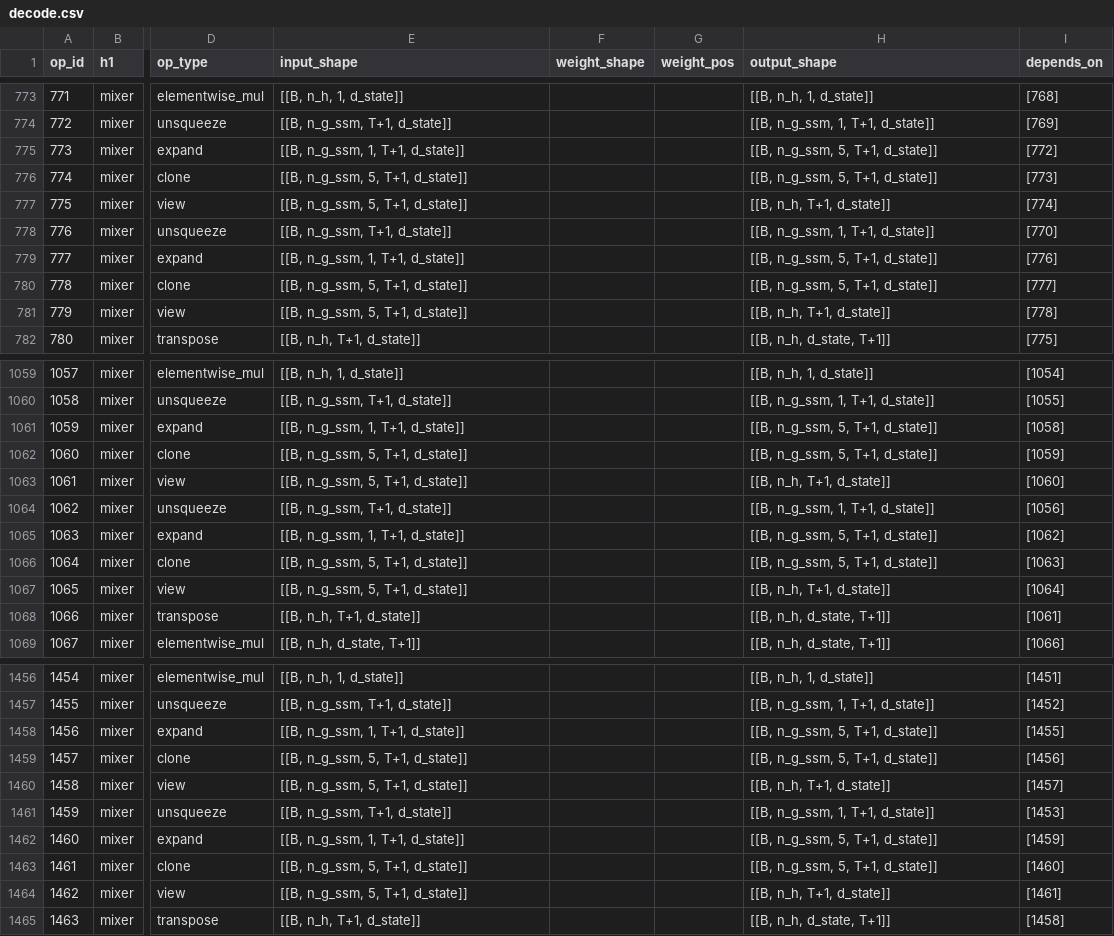
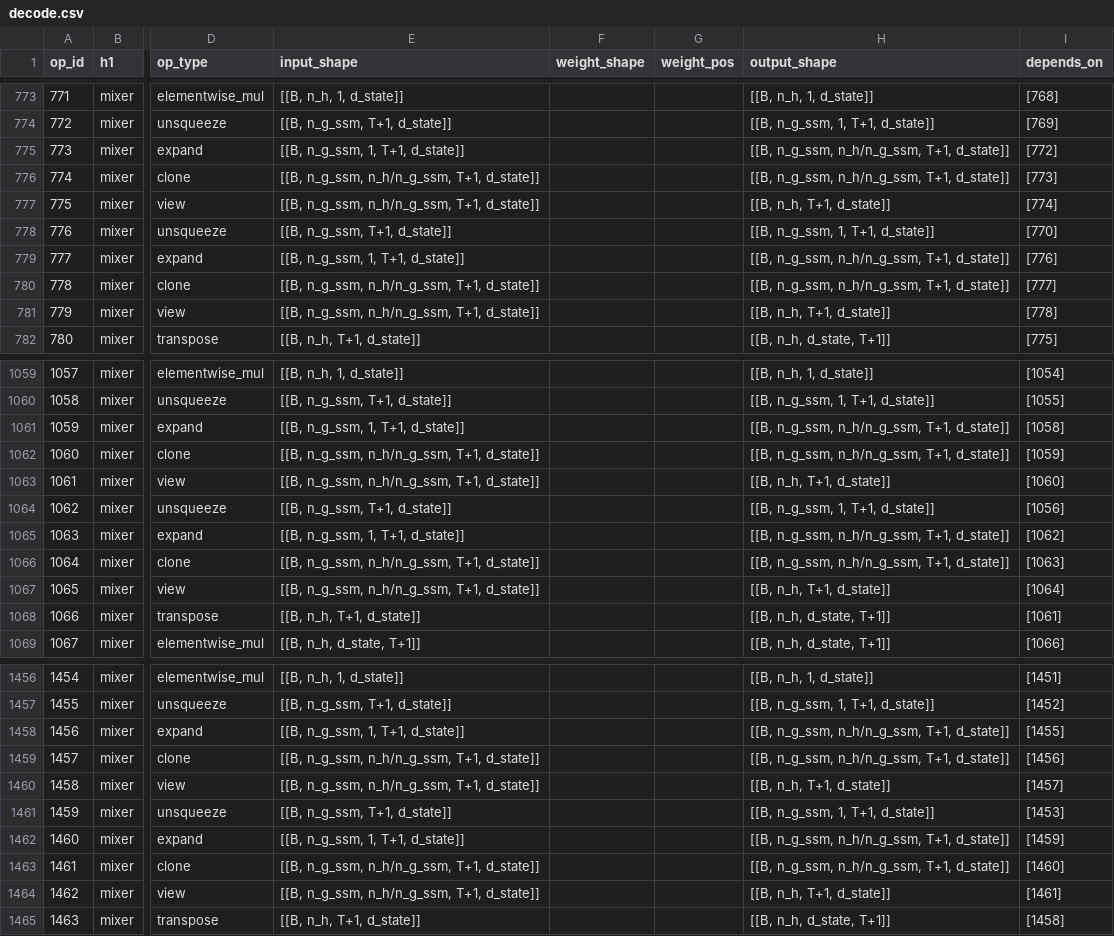
Before and after one commit to KimHyeon-Ji/llm-arch-tracer, a CSV file: models/nvidia__NVIDIA-Nemotron-3-Nano-4B-BF16/full/decode.csv, drawn as a sheet; only a part is shown, gaps mark what is left out; the diff covers the shown part only; the diff names each change by its address in the sheet, - before the commit and + after, or states it on an @@ line.

```diff
--- a/models/nvidia__NVIDIA-Nemotron-3-Nano-4B-BF16/full/decode.csv
+++ b/models/nvidia__NVIDIA-Nemotron-3-Nano-4B-BF16/full/decode.csv
-H775:H776 (output_shape): [[B, n_g_ssm, 5, T+1, d_state]]
+H775:H776 (output_shape): [[B, n_g_ssm, n_h/n_g_ssm, T+1, d_state]]
-E776:E777 (input_shape): [[B, n_g_ssm, 5, T+1, d_state]]
+E776:E777 (input_shape): [[B, n_g_ssm, n_h/n_g_ssm, T+1, d_state]]
-H779:H780 (output_shape): [[B, n_g_ssm, 5, T+1, d_state]]
+H779:H780 (output_shape): [[B, n_g_ssm, n_h/n_g_ssm, T+1, d_state]]
-E780:E781 (input_shape): [[B, n_g_ssm, 5, T+1, d_state]]
+E780:E781 (input_shape): [[B, n_g_ssm, n_h/n_g_ssm, T+1, d_state]]
-H1061:H1062 (output_shape): [[B, n_g_ssm, 5, T+1, d_state]]
+H1061:H1062 (output_shape): [[B, n_g_ssm, n_h/n_g_ssm, T+1, d_state]]
-E1062:E1063 (input_shape): [[B, n_g_ssm, 5, T+1, d_state]]
+E1062:E1063 (input_shape): [[B, n_g_ssm, n_h/n_g_ssm, T+1, d_state]]
-H1065:H1066 (output_shape): [[B, n_g_ssm, 5, T+1, d_state]]
+H1065:H1066 (output_shape): [[B, n_g_ssm, n_h/n_g_ssm, T+1, d_state]]
-E1066:E1067 (input_shape): [[B, n_g_ssm, 5, T+1, d_state]]
+E1066:E1067 (input_shape): [[B, n_g_ssm, n_h/n_g_ssm, T+1, d_state]]
-H1458:H1459 (output_shape): [[B, n_g_ssm, 5, T+1, d_state]]
+H1458:H1459 (output_shape): [[B, n_g_ssm, n_h/n_g_ssm, T+1, d_state]]
-E1459:E1460 (input_shape): [[B, n_g_ssm, 5, T+1, d_state]]
+E1459:E1460 (input_shape): [[B, n_g_ssm, n_h/n_g_ssm, T+1, d_state]]
-H1462:H1463 (output_shape): [[B, n_g_ssm, 5, T+1, d_state]]
+H1462:H1463 (output_shape): [[B, n_g_ssm, n_h/n_g_ssm, T+1, d_state]]
-E1463:E1464 (input_shape): [[B, n_g_ssm, 5, T+1, d_state]]
+E1463:E1464 (input_shape): [[B, n_g_ssm, n_h/n_g_ssm, T+1, d_state]]
```
Also changed, not shown: 71 edited cells elsewhere in this file, models/NX-AI__xLSTM-7b/full/decode.csv, models/Zyphra__Zamba2-1.2B/full/decode.csv, 21 other files.
